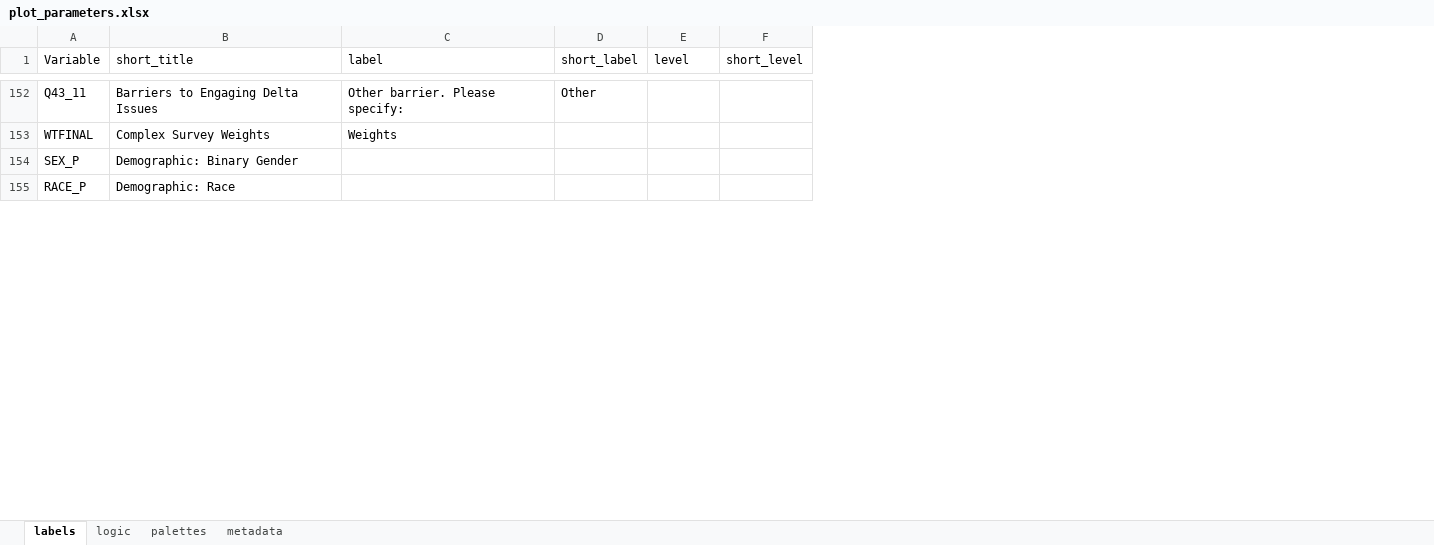
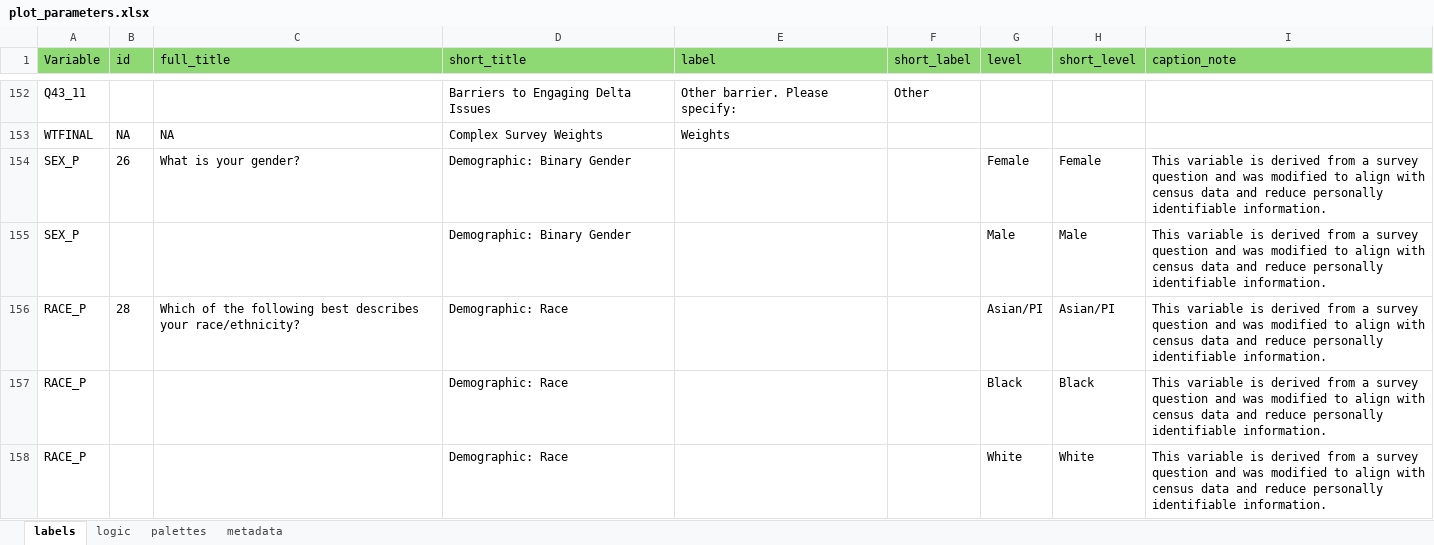
Before and after one commit to ktomari/cdrs, an Excel workbook: inst/extdata/plot_parameters.xlsx, sheet labels, drawn as a sheet; only a part is shown, gaps mark what is left out; values as stored, in another font and other column widths than the file's, no borders; addresses are those after the commit; the diff covers the shown part only; the diff names each change by its address in the sheet, - before the commit and + after, or states it on an @@ line.

Commit message:
added detailed title

```diff
--- a/inst/extdata/plot_parameters.xlsx (sheet labels)
+++ b/inst/extdata/plot_parameters.xlsx (sheet labels)
+column B (id), rows 153-154: NA | 26; row 156: 28
+column C (full_title), rows 153-154: NA | What is your gender?; row 156: Which of the following best describes your race/ethnicity?
+column I (caption_note), row 154: This variable is derived from a survey question and was modified to align with census data and reduce personally identifiable information.; row 156: This variable is derived from a survey question and was modified to align with census data and reduce personally identifiable information.
-A1 fill: none
+A1 fill: #8ED973
-D1:H1 fill: none
+D1:H1 fill: #8ED973
-G154 (level): (empty)
+G154 (level): Female
-H154 (short_level): (empty)
+H154 (short_level): Female
+row 155: SEX_P |  |  | Demographic: Binary Gender |  |  | Male | Male | This variable is derived from a survey question and was modified to align with census data and reduce personally identifiable information.
-G156 (level): (empty)
+G156 (level): Asian/PI
-H156 (short_level): (empty)
+H156 (short_level): Asian/PI
+row 157: RACE_P |  |  | Demographic: Race |  |  | Black | Black | This variable is derived from a survey question and was modified to align with census data and reduce personally identifiable information.
+row 158: RACE_P |  |  | Demographic: Race |  |  | White | White | This variable is derived from a survey question and was modified to align with census data and reduce personally identifiable information.
```
Also changed, not shown: 16 added rows and 19 edited cells elsewhere in this sheet, inst/extdata/plot_thematic.xlsx.
